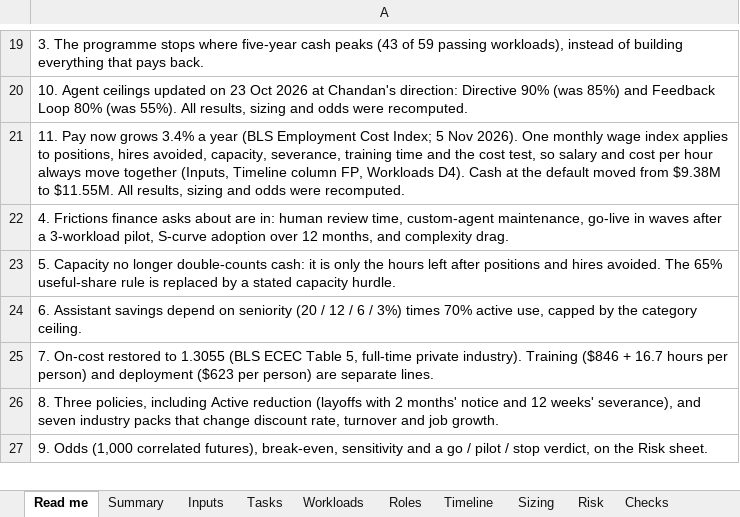
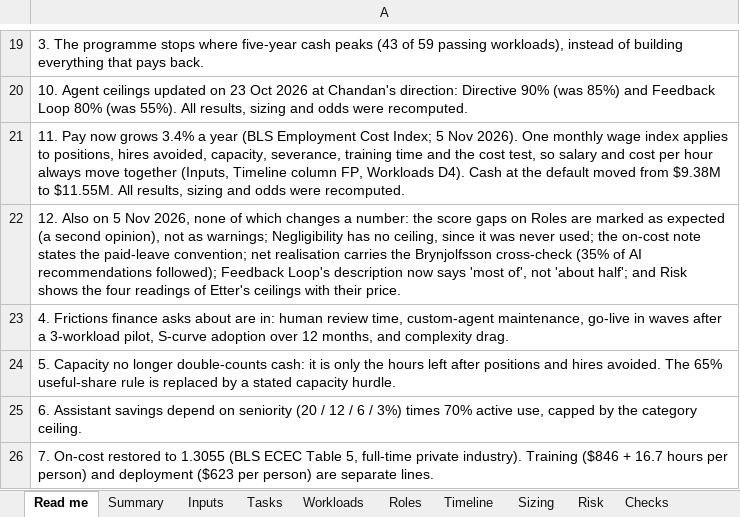
Before and after one commit to lavanyabansal2005-create/draup-final, an Excel workbook: docs/Etter_Value_Model_FPA.xlsx, sheet Read me, drawn as a sheet; only a part is shown, gaps mark what is left out; the shorter side is filled out with more unchanged rows; values as stored, in another font and other column widths than the file's, no borders; the diff names each change by its address in the sheet, - before the commit and + after, or states it on an @@ line.

```diff
--- a/docs/Etter_Value_Model_FPA.xlsx (sheet Read me)
+++ b/docs/Etter_Value_Model_FPA.xlsx (sheet Read me)
+row 22: 12. Also on 5 Nov 2026, none of which changes a number: the score gaps on Roles are marked as expected (a second opinion), not as warnings; Negligibility has no ceiling, since it was never used; the on-cost note states the paid-leave convention; net realisation carries the Brynjolfsson cross-check (35% of AI recommendations followed); Feedback Loop's description now says 'most of', not 'about half'; and Risk shows the four readings of Etter's ceilings with their price.
```
Also changed, not shown: sheet Tasks, sheet Risk, sheet Inputs, sheet Roles, sheet Checks, formulas that keep their value.
